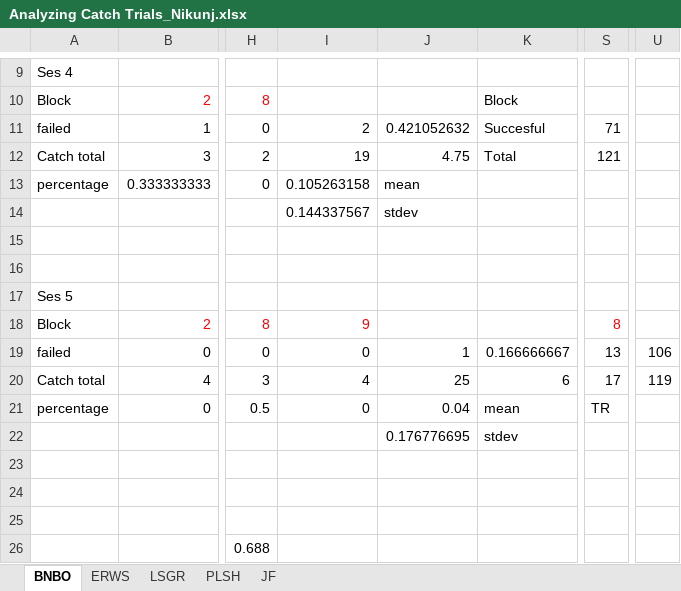
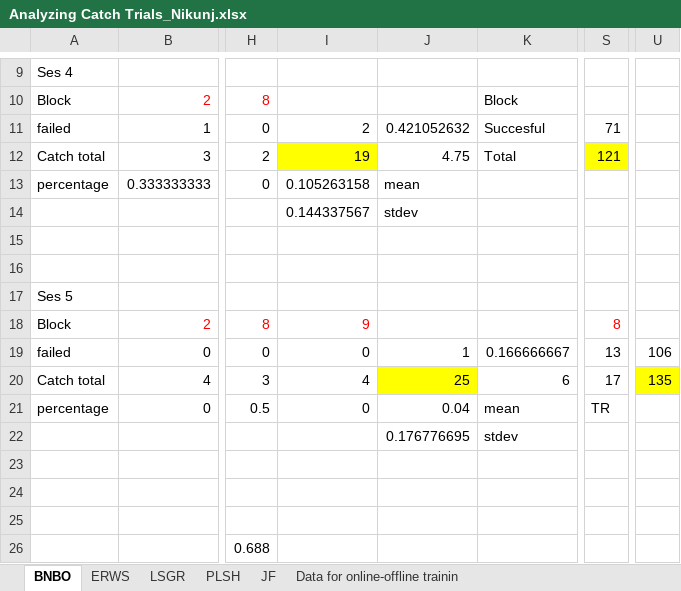
Before and after one commit to nabhagat/R_analysis, an Excel workbook: Analyzing Catch Trials_Nikunj.xlsx, sheet BNBO, drawn as a sheet; only a part is shown, gaps mark what is left out; values as stored, in another font and other column widths than the file's, no borders; the diff names each change by its address in the sheet, - before the commit and + after, or states it on an @@ line.

```diff
--- a/Analyzing Catch Trials_Nikunj.xlsx (sheet BNBO)
+++ b/Analyzing Catch Trials_Nikunj.xlsx (sheet BNBO)
+sheet tab: Data for online-offline trainin
-I12 fill: none
+I12 fill: #FFFF00
-S12 fill: none
+S12 fill: #FFFF00
-J20 fill: none
+J20 fill: #FFFF00
-U20: 119
+U20: 135
-U20 fill: none
+U20 fill: #FFFF00
```
Also changed, not shown: sheet PLSH, sheet ERWS, sheet LSGR, 3 other files.
